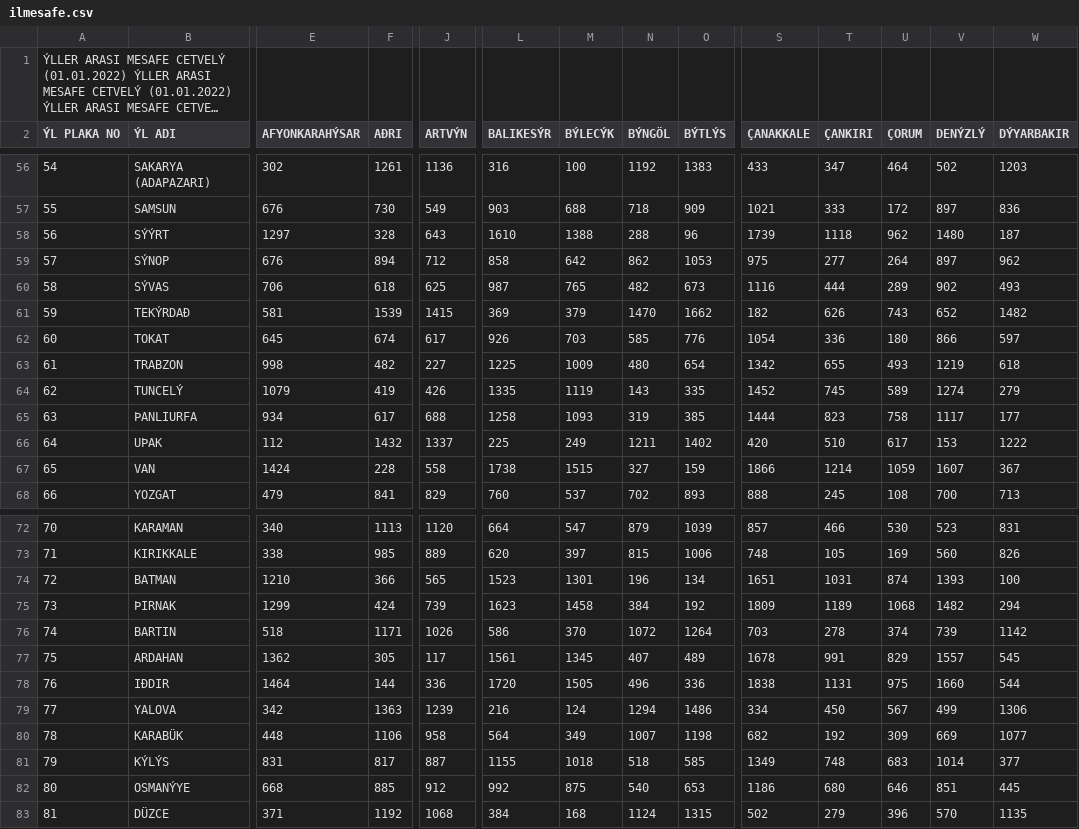
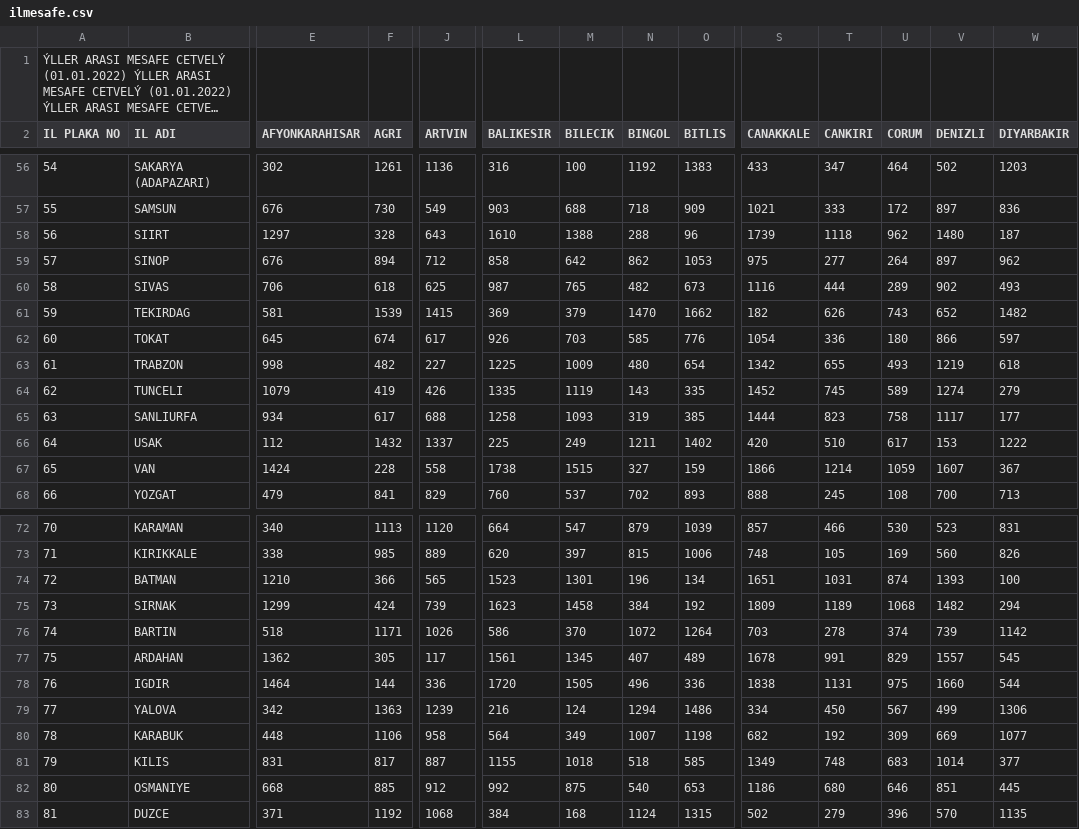
Before and after one commit to ahmetbarisdurak/LongestPathProblem, a CSV file: ilmesafe.csv, drawn as a sheet; only a part is shown, gaps mark what is left out; long unchanged cells end in …; the diff covers the shown part only; the diff names each change by its address in the sheet, - before the commit and + after, or states it on an @@ line.

```diff
--- a/ilmesafe.csv
+++ b/ilmesafe.csv
-A2: ÝL PLAKA NO
+A2: IL PLAKA NO
-B2: ÝL ADI
+B2: IL ADI
-E2: AFYONKARAHÝSAR
+E2: AFYONKARAHISAR
-F2: AÐRI
+F2: AGRI
-J2: ARTVÝN
+J2: ARTVIN
-L2: BALIKESÝR
+L2: BALIKESIR
-M2: BÝLECÝK
+M2: BILECIK
-N2: BÝNGÖL
+N2: BINGOL
-O2: BÝTLÝS
+O2: BITLIS
-S2: ÇANAKKALE
+S2: CANAKKALE
-T2: ÇANKIRI
+T2: CANKIRI
-U2: ÇORUM
+U2: CORUM
-V2: DENÝZLÝ
+V2: DENIZLI
-W2: DÝYARBAKIR
+W2: DIYARBAKIR
-B58 (IL ADI): SÝÝRT
+B58 (IL ADI): SIIRT
-B59 (IL ADI): SÝNOP
+B59 (IL ADI): SINOP
-B60 (IL ADI): SÝVAS
+B60 (IL ADI): SIVAS
-B61 (IL ADI): TEKÝRDAÐ
+B61 (IL ADI): TEKIRDAG
-B64 (IL ADI): TUNCELÝ
+B64 (IL ADI): TUNCELI
-B65 (IL ADI): ÞANLIURFA
+B65 (IL ADI): SANLIURFA
-B66 (IL ADI): UÞAK
+B66 (IL ADI): USAK
-B75 (IL ADI): ÞIRNAK
+B75 (IL ADI): SIRNAK
-B78 (IL ADI): IÐDIR
+B78 (IL ADI): IGDIR
-B80 (IL ADI): KARABÜK
+B80 (IL ADI): KARABUK
-B81 (IL ADI): KÝLÝS
+B81 (IL ADI): KILIS
-B82 (IL ADI): OSMANÝYE
+B82 (IL ADI): OSMANIYE
-B83 (IL ADI): DÜZCE
+B83 (IL ADI): DUZCE
```
Also changed, not shown: 73 edited cells elsewhere in this file, 4 other files.
